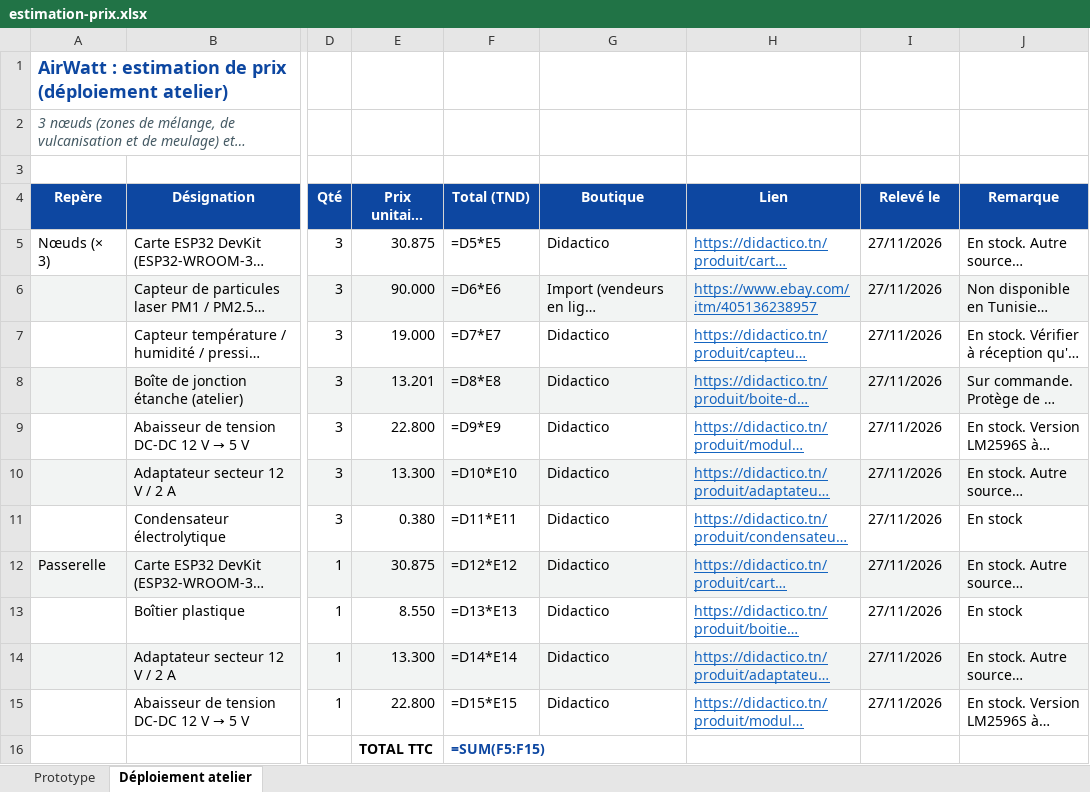
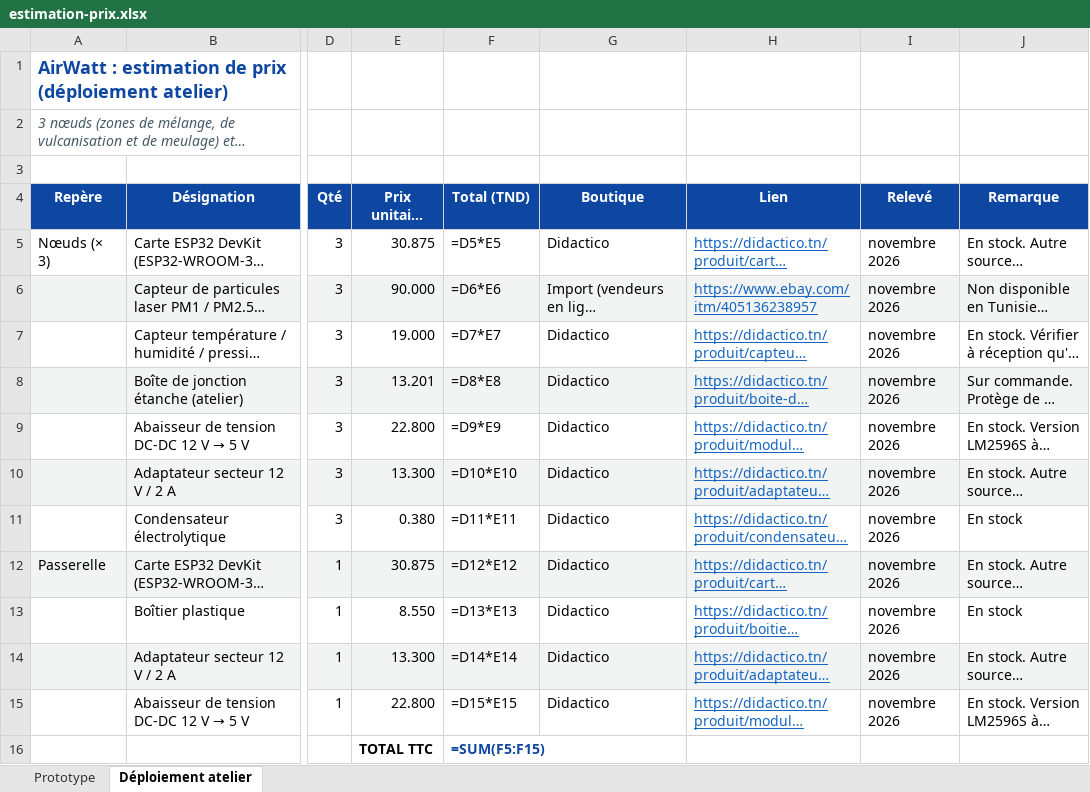
Before and after one commit to tasnime-souissi/airwatt-iot, an Excel workbook: docs/prix/estimation-prix.xlsx, sheet Déploiement atelier, drawn as a sheet; only a part is shown, gaps mark what is left out; long unchanged cells end in …; values as stored, in another font and other column widths than the file's, no borders; formulas without a stored value are shown as written; the diff names each change by its address in the sheet, - before the commit and + after, or states it on an @@ line.

```diff
--- a/docs/prix/estimation-prix.xlsx (sheet Déploiement atelier)
+++ b/docs/prix/estimation-prix.xlsx (sheet Déploiement atelier)
-I4: Relevé le
+I4: Relevé
-I5:I15 (Relevé): 27/11/2026
+I5:I15 (Relevé): novembre 2026
```
Also changed, not shown: sheet Prototype, 3 other files.
